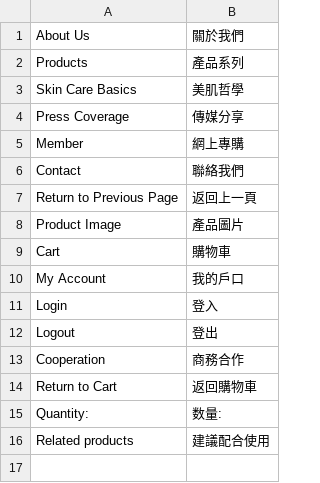
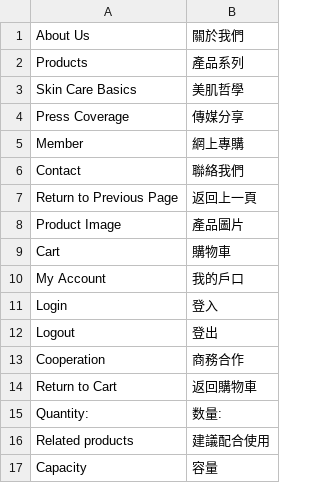
Before and after one commit to aaoo-tech/RenGuangDo, a CSV file: app/design/frontend/default/parfijure/locale/zh_HK/translate.csv, drawn as a sheet.

Commit message:
[add] capacity on the simple product detail page

```diff
--- a/app/design/frontend/default/parfijure/locale/zh_HK/translate.csv
+++ b/app/design/frontend/default/parfijure/locale/zh_HK/translate.csv
@@ -16 +16,2 @@
 "Related products","建議配合使用"
+"Capacity","容量"
```
Also changed, not shown: 2 other files.
